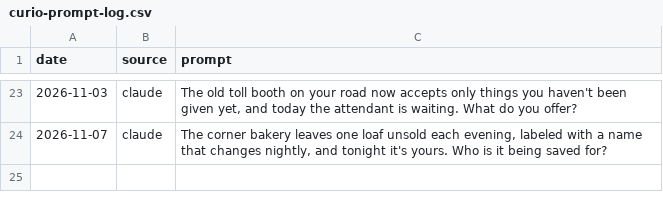
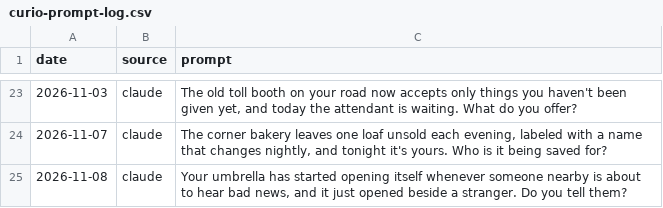
Before and after one commit to tarpeyjr-netizen/tarpey-daily-brief, a CSV file: jobs/rosters/curio-prompt-log.csv, drawn as a sheet; only a part is shown, gaps mark what is left out; the diff names each change by its address in the sheet, - before the commit and + after, or states it on an @@ line.

Commit message:
update: curio.html 2026-11-08

```diff
--- a/jobs/rosters/curio-prompt-log.csv
+++ b/jobs/rosters/curio-prompt-log.csv
+row 25: 2026-11-08 | claude | Your umbrella has started opening itself whenever someone nearby is about to hear bad news, and it just opened beside a stranger. Do you tell them?
```
Also changed, not shown: 1 other file.
